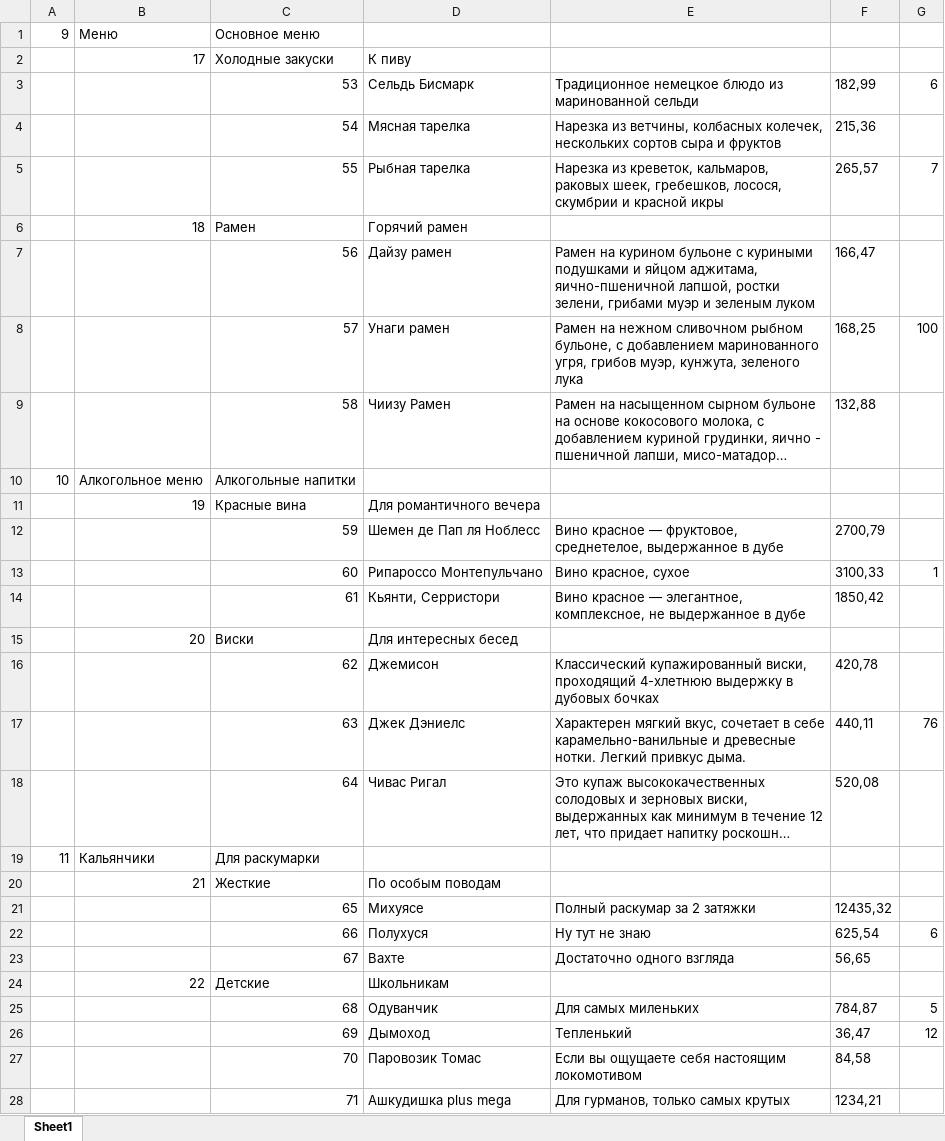
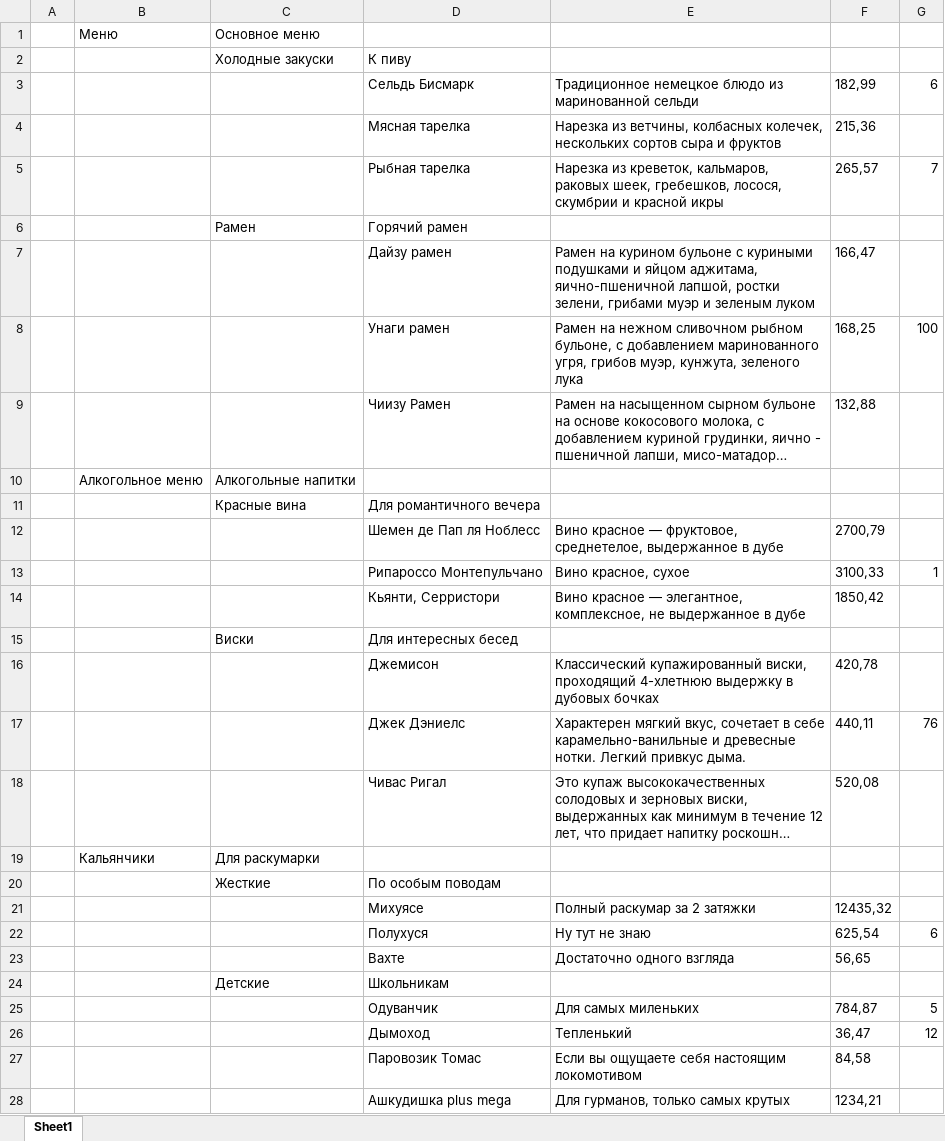
Before and after one commit to aSel1x/ylab-fastapi-postgresql, an Excel workbook: admin/Menu.xlsx, sheet Sheet1, drawn as a sheet; long unchanged cells end in …; values as stored, in another font and other column widths than the file's, no borders; the diff names each change by its address in the sheet, - before the commit and + after, or states it on an @@ line.

Commit message:
4.1 - locked task and task optimization

```diff
--- a/admin/Menu.xlsx (sheet Sheet1)
+++ b/admin/Menu.xlsx (sheet Sheet1)
-A1: 9
+A1: (empty)
-B2: 17
+B2: (empty)
-C3: 53
+C3: (empty)
-C4: 54
+C4: (empty)
-C5: 55
+C5: (empty)
-B6: 18
+B6: (empty)
-C7: 56
+C7: (empty)
-C8: 57
+C8: (empty)
-C9: 58
+C9: (empty)
-A10: 10
+A10: (empty)
-B11: 19
+B11: (empty)
-C12: 59
+C12: (empty)
-C13: 60
+C13: (empty)
-C14: 61
+C14: (empty)
-B15: 20
+B15: (empty)
-C16: 62
+C16: (empty)
-C17: 63
+C17: (empty)
-C18: 64
+C18: (empty)
-A19: 11
+A19: (empty)
-B20: 21
+B20: (empty)
-C21: 65
+C21: (empty)
-C22: 66
+C22: (empty)
-C23: 67
+C23: (empty)
-B24: 22
+B24: (empty)
-C25: 68
+C25: (empty)
-C26: 69
+C26: (empty)
-C27: 70
+C27: (empty)
-C28: 71
+C28: (empty)
```
